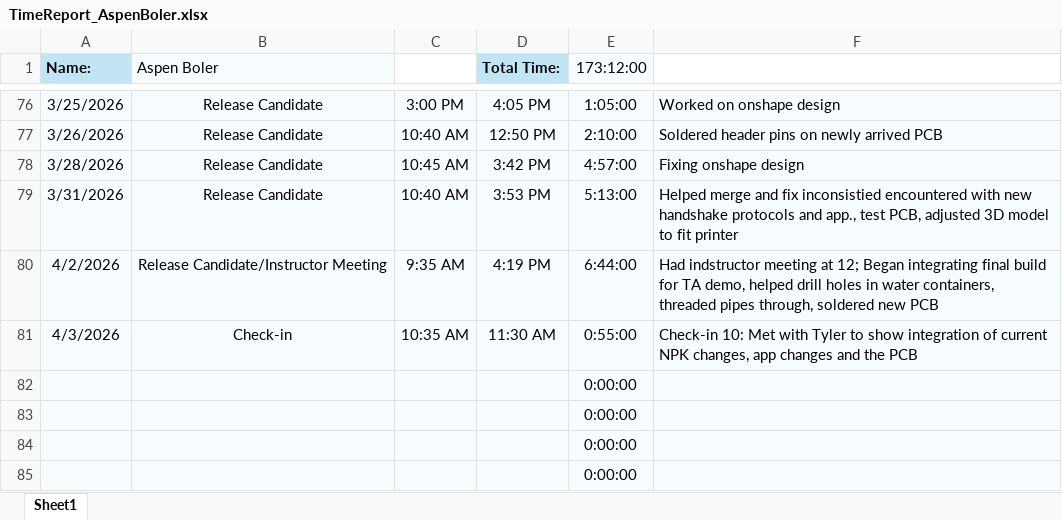
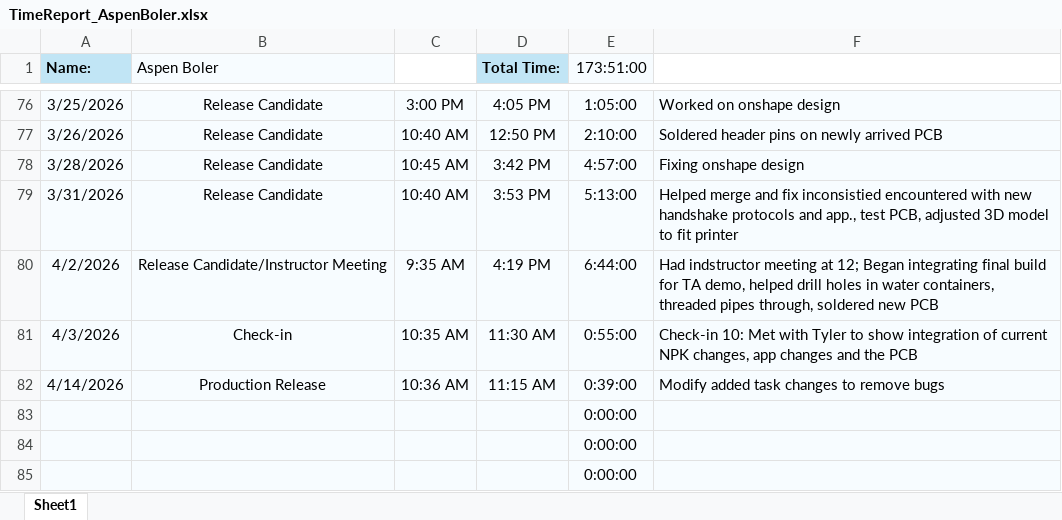
Before and after one commit to aboler/plant-partner, an Excel workbook: Documentation/Contributions/TimeReport_AspenBoler.xlsx, sheet Sheet1, drawn as a sheet; only a part is shown, gaps mark what is left out; values as stored, in another font and other column widths than the file's, no borders; removed rows and columns are numbered as before the commit, all else as after; the diff names each change by its address in the sheet, - before the commit and + after, or states it on an @@ line.

```diff
--- a/Documentation/Contributions/TimeReport_AspenBoler.xlsx (sheet Sheet1)
+++ b/Documentation/Contributions/TimeReport_AspenBoler.xlsx (sheet Sheet1)
-E1: 173:12:00
+E1: 173:51:00
-row 82:  |  |  |  | 0:00:00
+row 82: 4/14/2026 | Production Release | 10:36 AM | 11:15 AM | 0:39:00 | Modify added task changes to remove bugs
```
Also changed, not shown: 1 other file.
